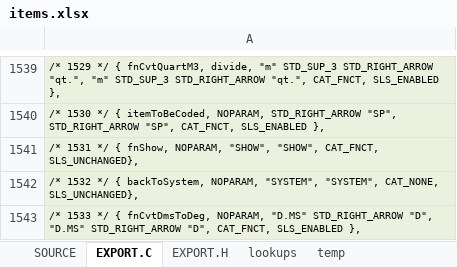
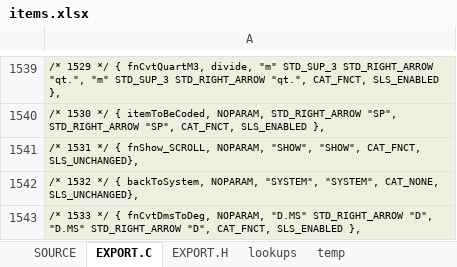
Before and after one commit to semi-simple/C43-mirror, an Excel workbook: src/items.xlsx, sheet EXPORT.C, drawn as a sheet; only a part is shown, gaps mark what is left out; values as stored, in another font and other column widths than the file's, no borders; the diff names each change by its address in the sheet, - before the commit and + after, or states it on an @@ line.

Commit message:
Fix import from SHOW. Remove the test VIEW. Make TestSuite compile with GRAPH.

```diff
--- a/src/items.xlsx (sheet EXPORT.C)
+++ b/src/items.xlsx (sheet EXPORT.C)
-A1541: …*/ { fnShow, NOPARAM, "SHOW",…
+A1541: …*/ { fnShow_SCROLL, NOPARAM, "SHOW",…
```
Also changed, not shown: sheet SOURCE, 2 other files.
